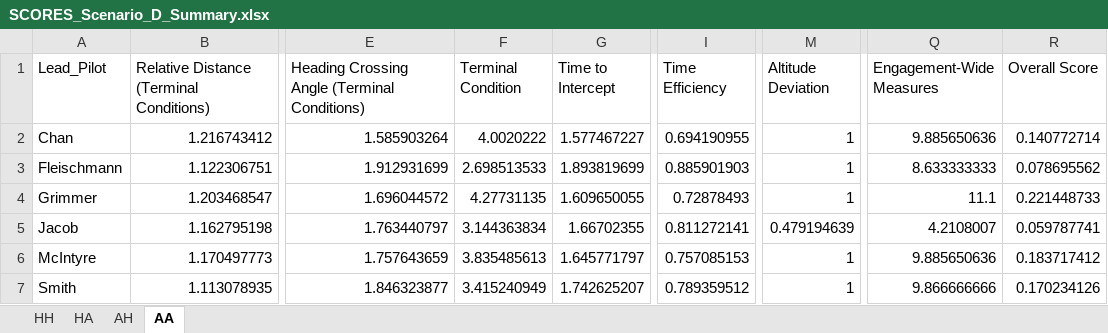
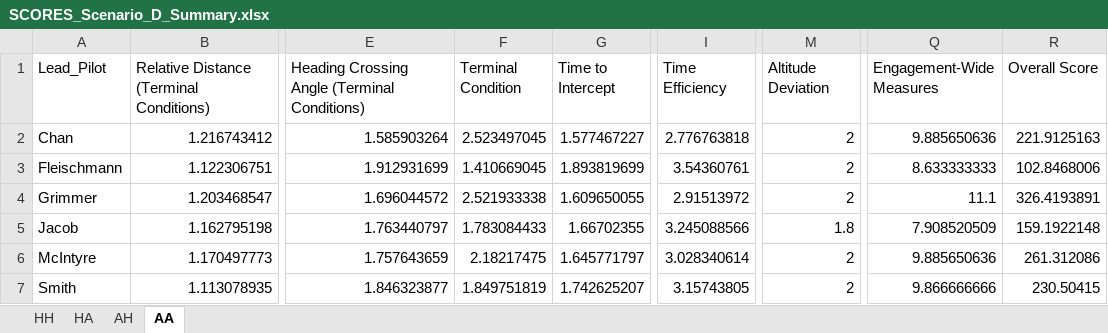
Before and after one commit to tomkyle21/HAVE-SHADOW, an Excel workbook: Scoring_SHADOW/SCORES_Scenario_D_Summary.xlsx, sheet AA, drawn as a sheet; only a part is shown, gaps mark what is left out; values as stored, in another font and other column widths than the file's, no borders; the diff names each change by its address in the sheet, - before the commit and + after, or states it on an @@ line.

```diff
--- a/Scoring_SHADOW/SCORES_Scenario_D_Summary.xlsx (sheet AA)
+++ b/Scoring_SHADOW/SCORES_Scenario_D_Summary.xlsx (sheet AA)
-F2 (Terminal Condition): 4.0020222
+F2 (Terminal Condition): 2.523497045
-I2 (Time Efficiency): 0.694190955
+I2 (Time Efficiency): 2.776763818
-M2:M4 (Altitude Deviation): 1
+M2:M4 (Altitude Deviation): 2
-R2 (Overall Score): 0.140772714
+R2 (Overall Score): 221.9125163
-F3 (Terminal Condition): 2.698513533
+F3 (Terminal Condition): 1.410669045
-I3 (Time Efficiency): 0.885901903
+I3 (Time Efficiency): 3.54360761
-R3 (Overall Score): 0.078695562
+R3 (Overall Score): 102.8468006
-F4 (Terminal Condition): 4.27731135
+F4 (Terminal Condition): 2.521933338
-I4 (Time Efficiency): 0.72878493
+I4 (Time Efficiency): 2.91513972
-R4 (Overall Score): 0.221448733
+R4 (Overall Score): 326.4193891
-F5 (Terminal Condition): 3.144363834
+F5 (Terminal Condition): 1.783084433
-I5 (Time Efficiency): 0.811272141
+I5 (Time Efficiency): 3.245088566
-M5 (Altitude Deviation): 0.479194639
+M5 (Altitude Deviation): 1.8
-Q5 (Engagement-Wide Measures): 4.2108007
+Q5 (Engagement-Wide Measures): 7.908520509
-R5 (Overall Score): 0.059787741
+R5 (Overall Score): 159.1922148
-F6 (Terminal Condition): 3.835485613
+F6 (Terminal Condition): 2.18217475
-I6 (Time Efficiency): 0.757085153
+I6 (Time Efficiency): 3.028340614
-M6:M7 (Altitude Deviation): 1
+M6:M7 (Altitude Deviation): 2
-R6 (Overall Score): 0.183717412
+R6 (Overall Score): 261.312086
-F7 (Terminal Condition): 3.415240949
+F7 (Terminal Condition): 1.849751819
-I7 (Time Efficiency): 0.789359512
+I7 (Time Efficiency): 3.15743805
-R7 (Overall Score): 0.170234126
+R7 (Overall Score): 230.50415
```
Also changed, not shown: sheet HA, sheet HH, Scoring_SHADOW/SART with averages and rounding.xlsx, Scoring_SHADOW/SCORES_Scenario_C_Summary.xlsx, 57 other files.
